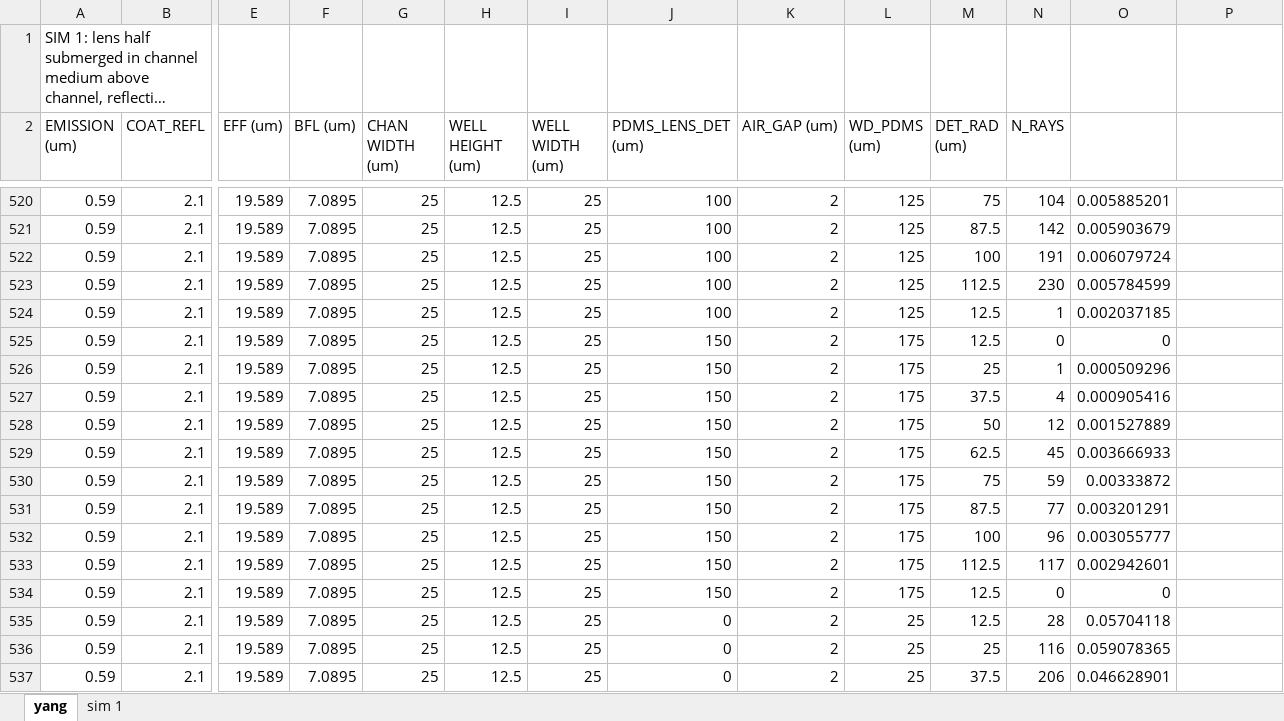
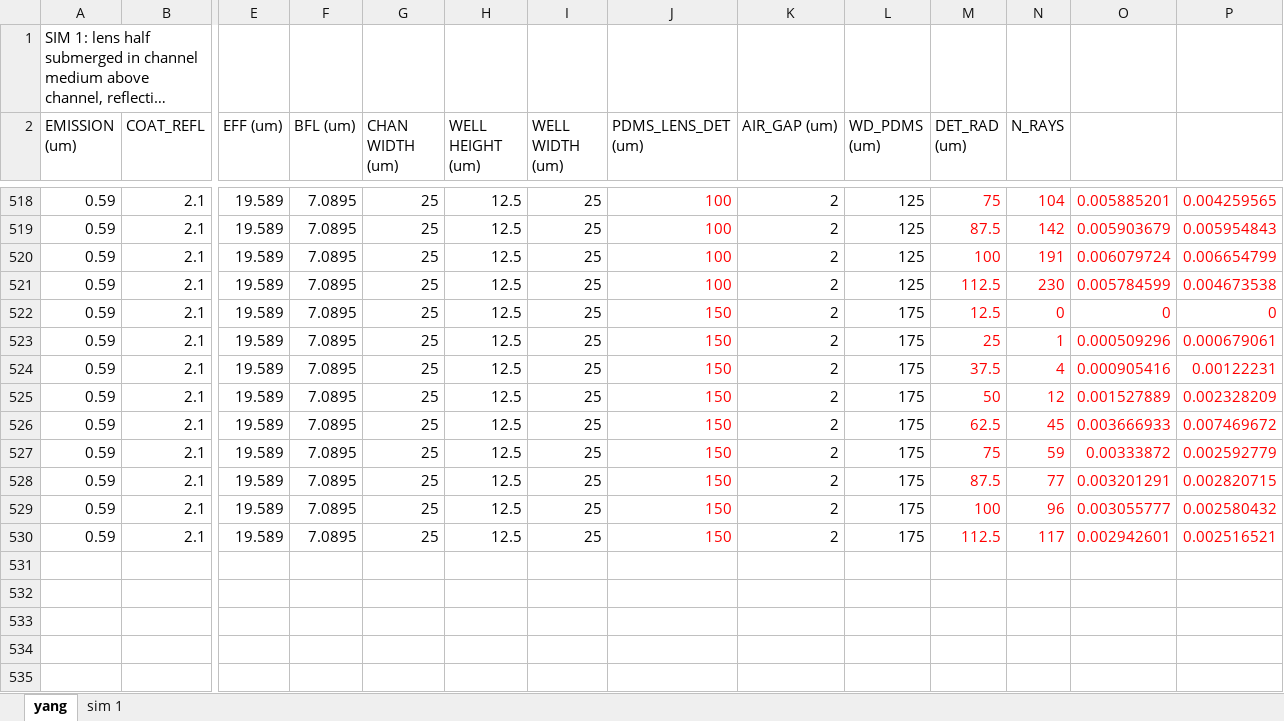
Before and after one commit to tachyonic/Simulation, an Excel workbook: Geometry/Ball/Papers/yang.xlsx, sheet yang, drawn as a sheet; only a part is shown, gaps mark what is left out; long unchanged cells end in …; values as stored, in another font and other column widths than the file's, no borders; removed rows and columns are numbered as before the commit, all else as after; rows hold the shown columns only; the diff covers the shown part only; the diff names each change by its address in the sheet, - before the commit and + after, or states it on an @@ line.

Commit message:
Ball - Yang - Analysis: cubic zirconia distribution
appending sapphire ball version of same simulation

```diff
--- a/Geometry/Ball/Papers/yang.xlsx (sheet yang)
+++ b/Geometry/Ball/Papers/yang.xlsx (sheet yang)
-J518:J521 text colour: black
+J518:J521 text colour: #FF0000
-M518:O521 text colour: black
+M518:O521 text colour: #FF0000
-P518: (empty)
+P518: 0.004259565
-P519: (empty)
+P519: 0.005954843
-P520: (empty)
+P520: 0.006654799
-P521: (empty)
+P521: 0.004673538
-row 524: 0.59 | 2.1 | 19.589 | 7.0895 | 25 | 12.5 | 25 | 100 | 2 | 125 | 12.5 | 1 | 0.002037185
-J522:J530 text colour: black
+J522:J530 text colour: #FF0000
-M522:O530 text colour: black
+M522:O530 text colour: #FF0000
-P522: (empty)
+P522: 0
-P523: (empty)
+P523: 0.000679061
-P524: (empty)
+P524: 0.00122231
-P525: (empty)
+P525: 0.002328209
-P526: (empty)
+P526: 0.007469672
-P527: (empty)
+P527: 0.002592779
-P528: (empty)
+P528: 0.002820715
-P529: (empty)
+P529: 0.002580432
-P530: (empty)
+P530: 0.002516521
-row 534: 0.59 | 2.1 | 19.589 | 7.0895 | 25 | 12.5 | 25 | 150 | 2 | 175 | 12.5 | 0 | 0
-row 535: 0.59 | 2.1 | 19.589 | 7.0895 | 25 | 12.5 | 25 | 0 | 2 | 25 | 12.5 | 28 | 0.05704118
-row 536: 0.59 | 2.1 | 19.589 | 7.0895 | 25 | 12.5 | 25 | 0 | 2 | 25 | 25 | 116 | 0.059078365
-row 537: 0.59 | 2.1 | 19.589 | 7.0895 | 25 | 12.5 | 25 | 0 | 2 | 25 | 37.5 | 206 | 0.046628901
```
Also changed, not shown: 2 removed rows, 24 edited cells and cell formats elsewhere in this sheet, charts or pictures, 2 other files.
